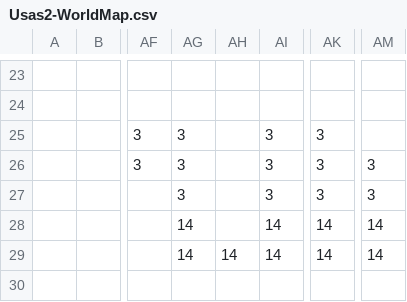
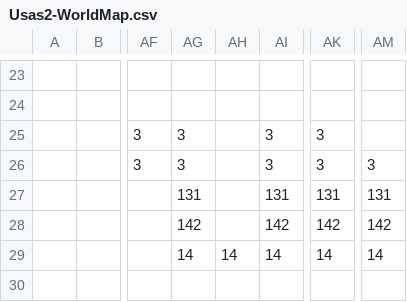
Before and after one commit to BartNorakomi/Usas2, a CSV file: Usas2-WorldMap.csv, drawn as a sheet; only a part is shown, gaps mark what is left out; the diff names each change by its address in the sheet, - before the commit and + after, or states it on an @@ line.

```diff
--- a/Usas2-WorldMap.csv
+++ b/Usas2-WorldMap.csv
-AG27: 3
+AG27: 131
-AI27: 3
+AI27: 131
-AK27: 3
+AK27: 131
-AM27: 3
+AM27: 131
-AG28: 14
+AG28: 142
-AI28: 14
+AI28: 142
-AK28: 14
+AK28: 142
-AM28: 14
+AM28: 142
```
Also changed, not shown: usas2-properties.csv, 30 other files.
